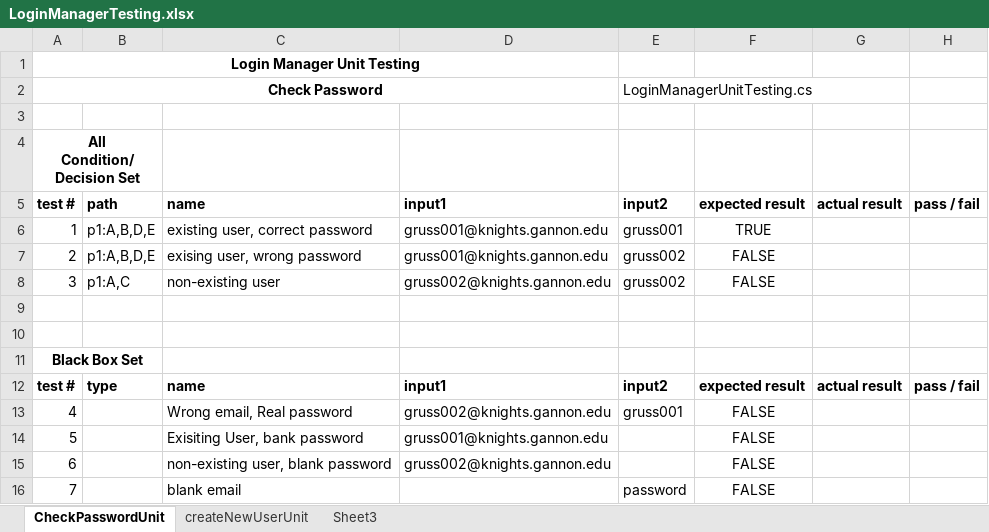
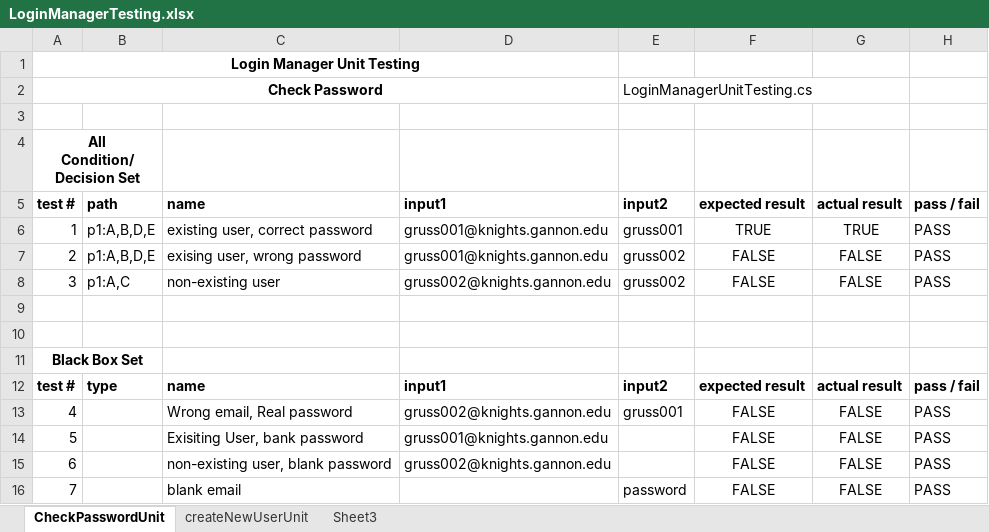
Before and after one commit to jgrussjr/cis315_OfficeHours, an Excel workbook: test_cases/stqa_NEW/LoginManagerTesting.xlsx, sheet CheckPasswordUnit, drawn as a sheet; values as stored, in another font and other column widths than the file's, no borders; conditional formats not drawn; the diff names each change by its address in the sheet, - before the commit and + after, or states it on an @@ line.

```diff
--- a/test_cases/stqa_NEW/LoginManagerTesting.xlsx (sheet CheckPasswordUnit)
+++ b/test_cases/stqa_NEW/LoginManagerTesting.xlsx (sheet CheckPasswordUnit)
-G6: (empty)
+G6: TRUE
-H6:H8: (empty)
+H6:H8: PASS
-G7:G8: (empty)
+G7:G8: FALSE
-G13:G16: (empty)
+G13:G16: FALSE
-H13:H16: (empty)
+H13:H16: PASS
```
Also changed, not shown: sheet createNewUserUnit, 2 other files.
